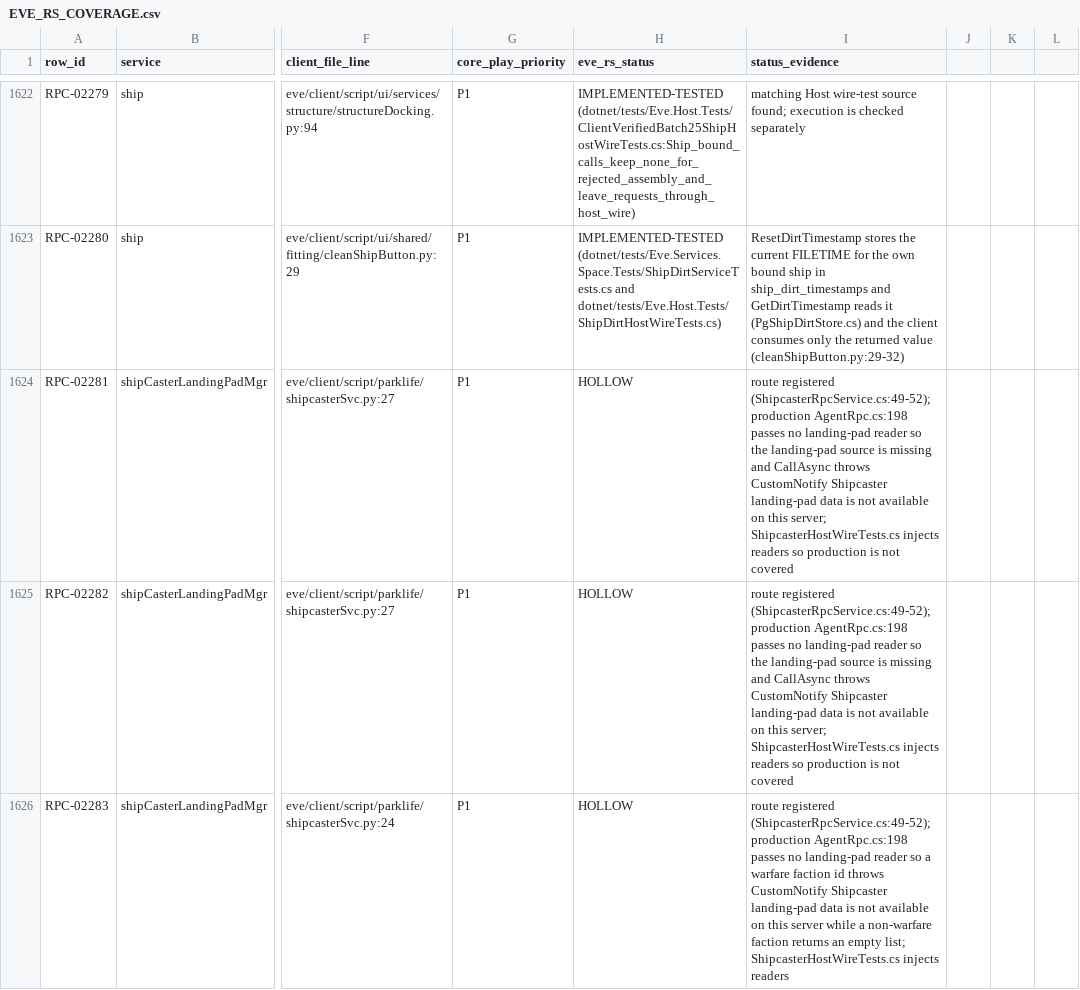
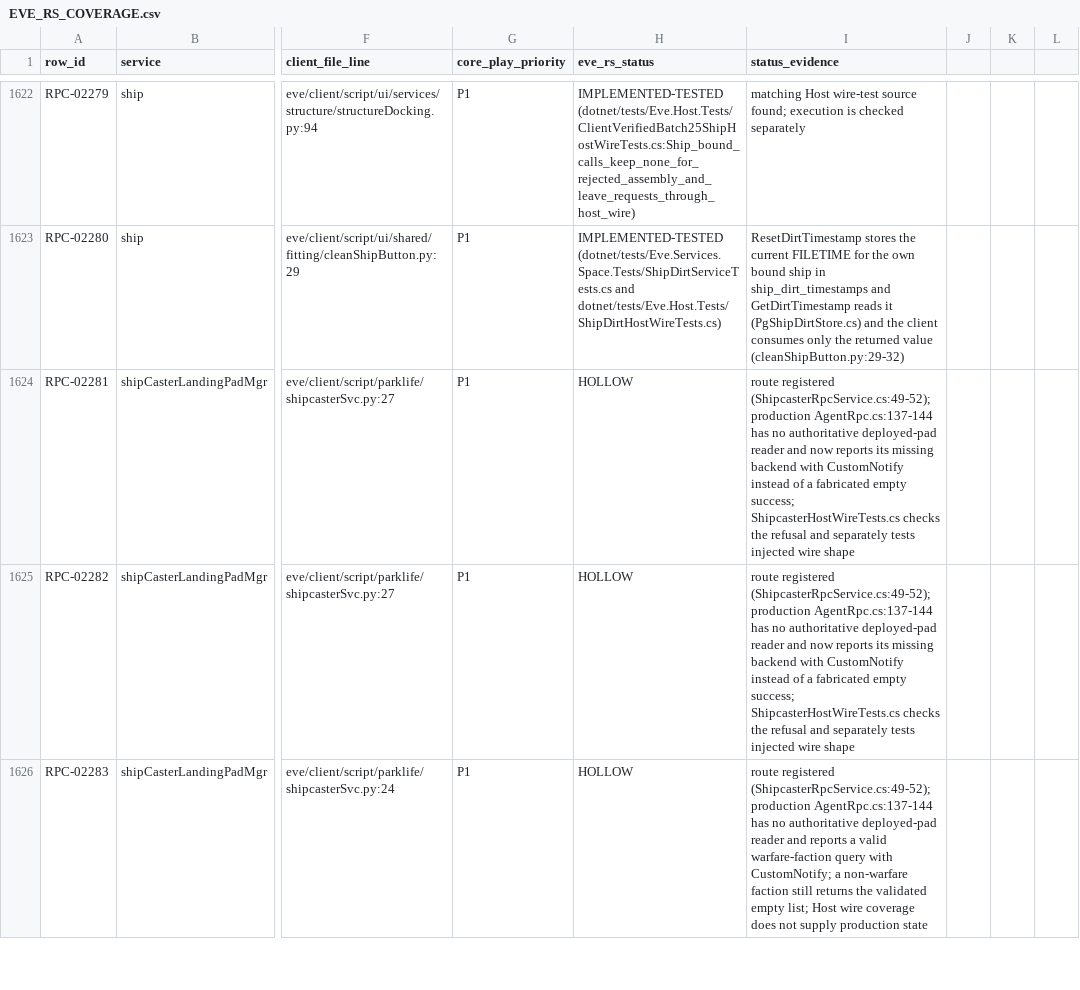
Before and after one commit to Fokiiiiiii/eve.rs, a CSV file: docs/project/service-audit/EVE_RS_COVERAGE.csv, drawn as a sheet; only a part is shown, gaps mark what is left out; the diff covers the shown part only; the diff names each change by its address in the sheet, - before the commit and + after, or states it on an @@ line.

Commit message:
docs: record shipcaster runtime source gap

```diff
--- a/docs/project/service-audit/EVE_RS_COVERAGE.csv
+++ b/docs/project/service-audit/EVE_RS_COVERAGE.csv
-I1624:I1625 (status_evidence): …(ShipcasterRpcService.cs:49-52); production AgentRpc.cs:198 passes no landing-pad reader so the landing-pad source is missing and CallAsync throws CustomNotify Shipcaster landing-pad data is not available on this server; ShipcasterHostWireTests.cs injects readers so production is not covered
+I1624:I1625 (status_evidence): …(ShipcasterRpcService.cs:49-52); production AgentRpc.cs:137-144 has no authoritative deployed-pad reader and now reports its missing backend with CustomNotify instead of a fabricated empty success; ShipcasterHostWireTests.cs checks the refusal and separately tests injected wire shape
-I1626 (status_evidence): …(ShipcasterRpcService.cs:49-52); production AgentRpc.cs:198 passes no landing-pad reader so a warfare faction id throws CustomNotify Shipcaster landing-pad data is not available on this server while a non-warfare faction returns an empty list; ShipcasterHostWireTests.cs injects readers
+I1626 (status_evidence): …(ShipcasterRpcService.cs:49-52); production AgentRpc.cs:137-144 has no authoritative deployed-pad reader and reports a valid warfare-faction query with CustomNotify; a non-warfare faction still returns the validated empty list; Host wire coverage does not supply production state
```
Also changed, not shown: 21 edited cells elsewhere in this file, 1 other file.
